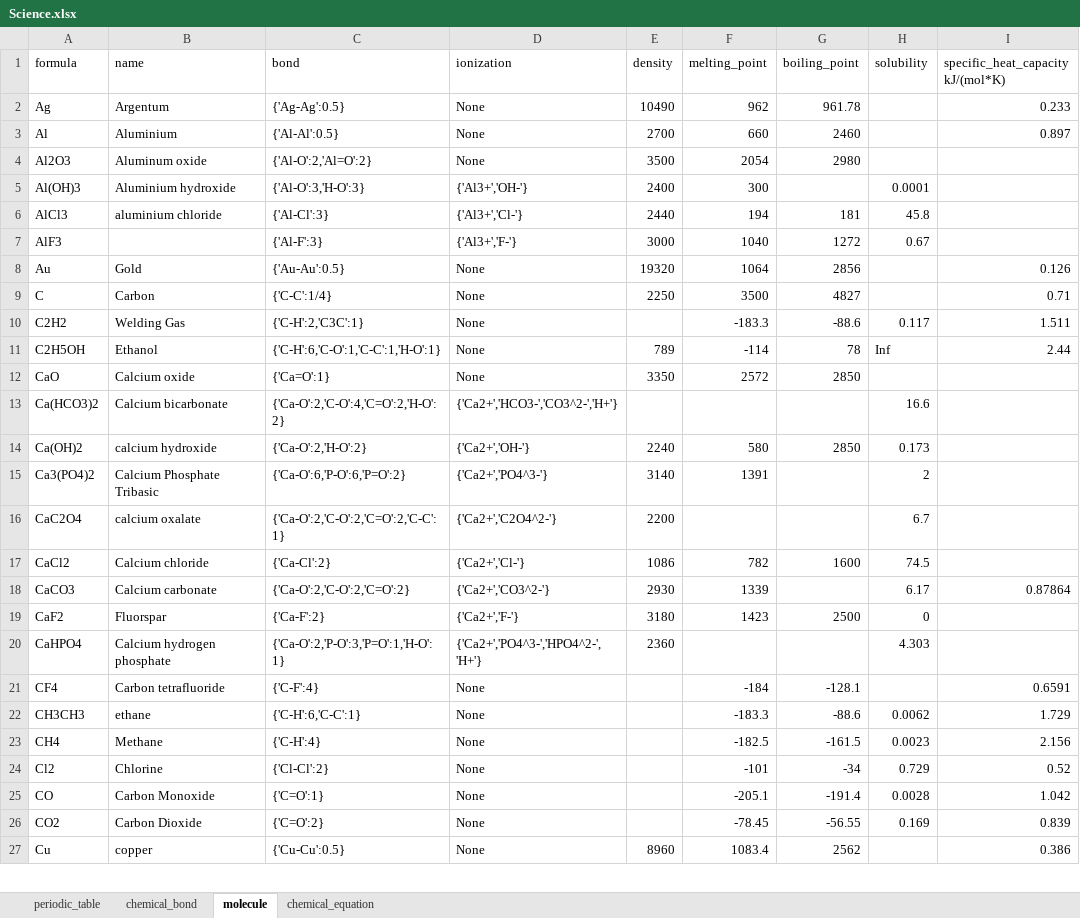
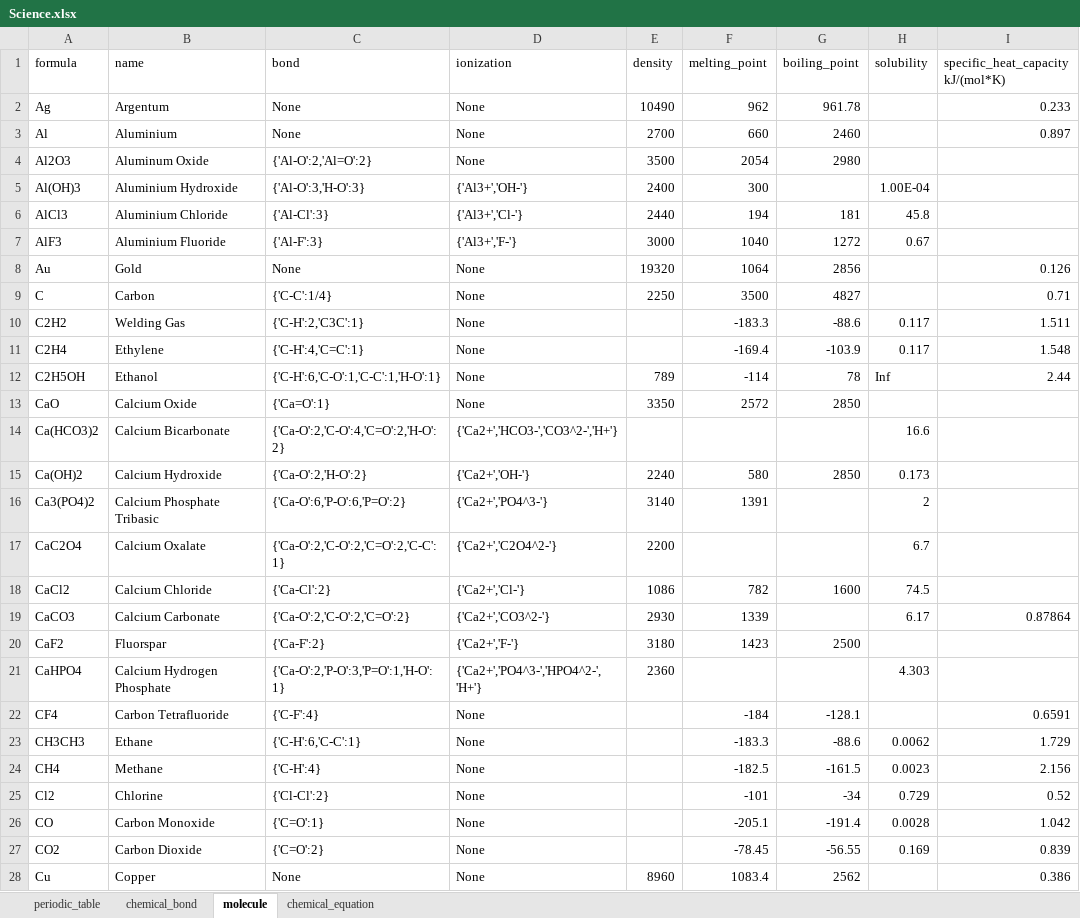
Before and after one commit to WilenWu/Marvel, an Excel workbook: Science.xlsx, sheet molecule, drawn as a sheet; only a part is shown; values as stored, in another font and other column widths than the file's, no cell formats; addresses are those after the commit; the diff covers the shown part only; the diff names each change by its address in the sheet, - before the commit and + after, or states it on an @@ line.

```diff
--- a/Science.xlsx (sheet molecule)
+++ b/Science.xlsx (sheet molecule)
-C2 (bond): {'Ag-Ag':0.5}
+C2 (bond): None
-C3 (bond): {'Al-Al':0.5}
+C3 (bond): None
-B4 (name): Aluminum oxide
+B4 (name): Aluminum Oxide
-B5 (name): Aluminium hydroxide
+B5 (name): Aluminium Hydroxide
-H5 (solubility): 0.0001
+H5 (solubility): 1.00E-04
-B6 (name): aluminium chloride
+B6 (name): Aluminium Chloride
-B7 (name): (empty)
+B7 (name): Aluminium Fluoride
-C8 (bond): {'Au-Au':0.5}
+C8 (bond): None
+row 11: C2H4 | Ethylene | {'C-H':4,'C=C':1} | None |  | -169.4 | -103.9 | 0.117 | 1.548
-B13 (name): Calcium oxide
+B13 (name): Calcium Oxide
-B14 (name): Calcium bicarbonate
+B14 (name): Calcium Bicarbonate
-B15 (name): calcium hydroxide
+B15 (name): Calcium Hydroxide
-B17 (name): calcium oxalate
+B17 (name): Calcium Oxalate
-B18 (name): Calcium chloride
+B18 (name): Calcium Chloride
-B19 (name): Calcium carbonate
+B19 (name): Calcium Carbonate
-H20 (solubility): 0
+H20 (solubility): (empty)
-B21 (name): Calcium hydrogen phosphate
+B21 (name): Calcium Hydrogen Phosphate
-B22 (name): Carbon tetrafluoride
+B22 (name): Carbon Tetrafluoride
-B23 (name): ethane
+B23 (name): Ethane
-B28 (name): copper
+B28 (name): Copper
-C28 (bond): {'Cu-Cu':0.5}
+C28 (bond): None
```
Also changed, not shown: 4 added rows, 10 removed rows and 118 edited cells elsewhere in this sheet, sheet chemical_bond, cell formats, 1 other file.
